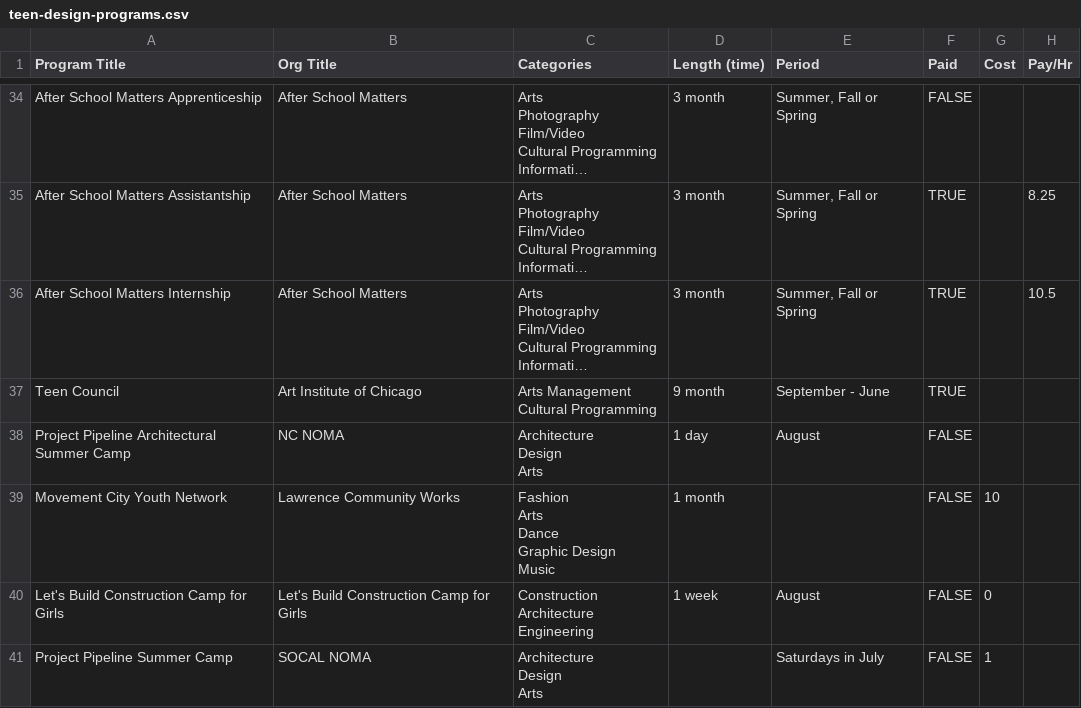
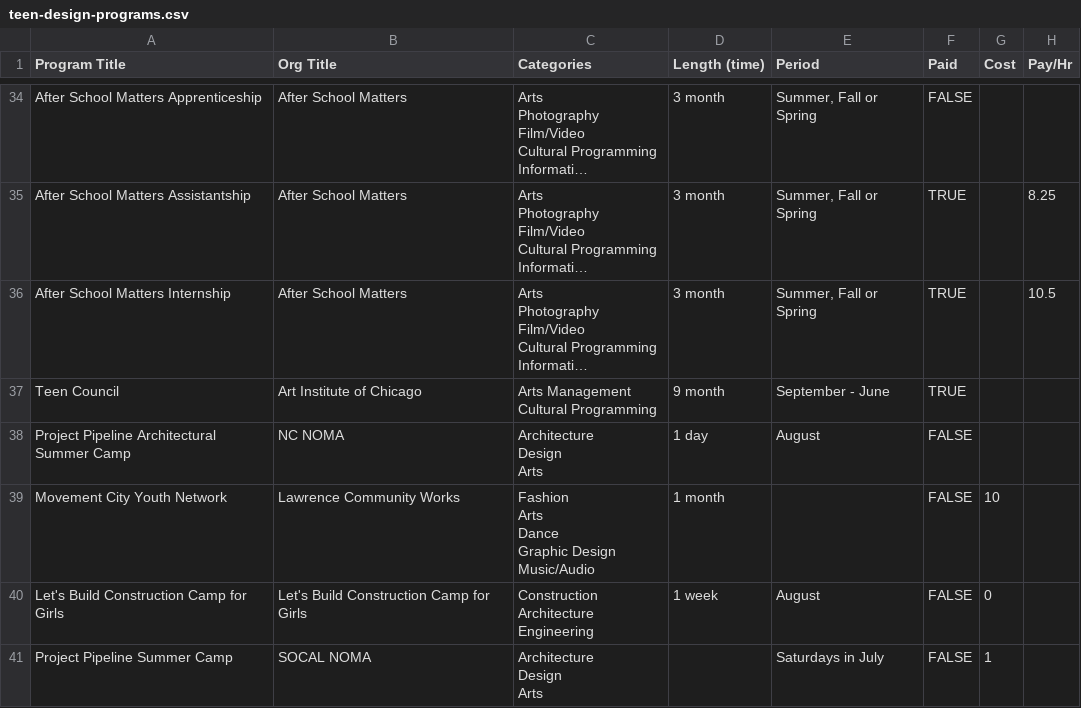
Before and after one commit to joshuakery/teen-design-programs, a CSV file: teen-design-programs.csv, drawn as a sheet; only a part is shown, gaps mark what is left out; long unchanged cells end in …; ↵ is a line break in a cell; the diff covers the shown part only; the diff names each change by its address in the sheet, - before the commit and + after, or states it on an @@ line.

```diff
--- a/teen-design-programs.csv
+++ b/teen-design-programs.csv
-C39 (Categories): Fashion ↵ Arts ↵ Dance ↵ Graphic Design ↵ Music
+C39 (Categories): Fashion ↵ Arts ↵ Dance ↵ Graphic Design ↵ Music/Audio
```
Also changed, not shown: 19 edited cells elsewhere in this file, 6 other files.
